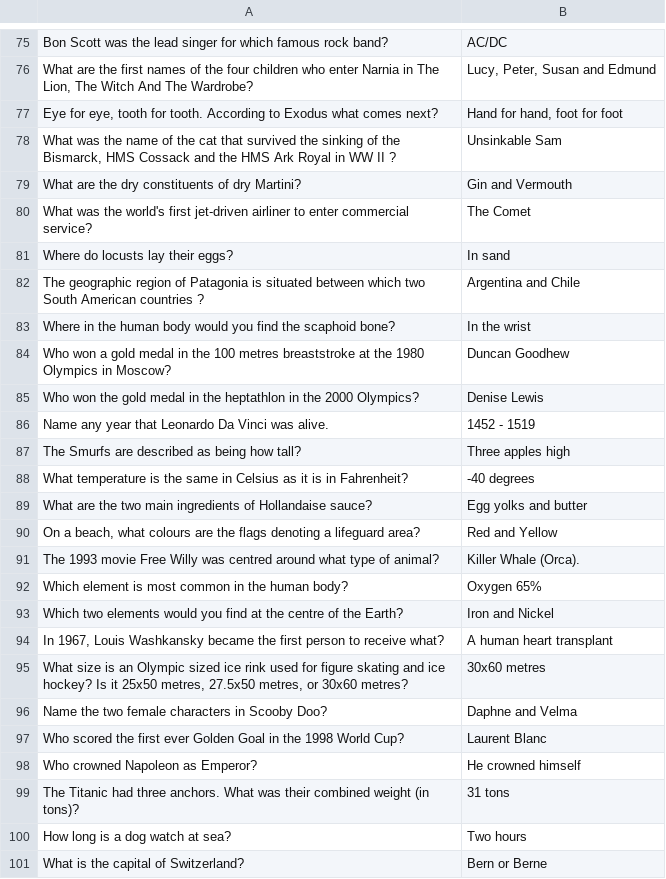
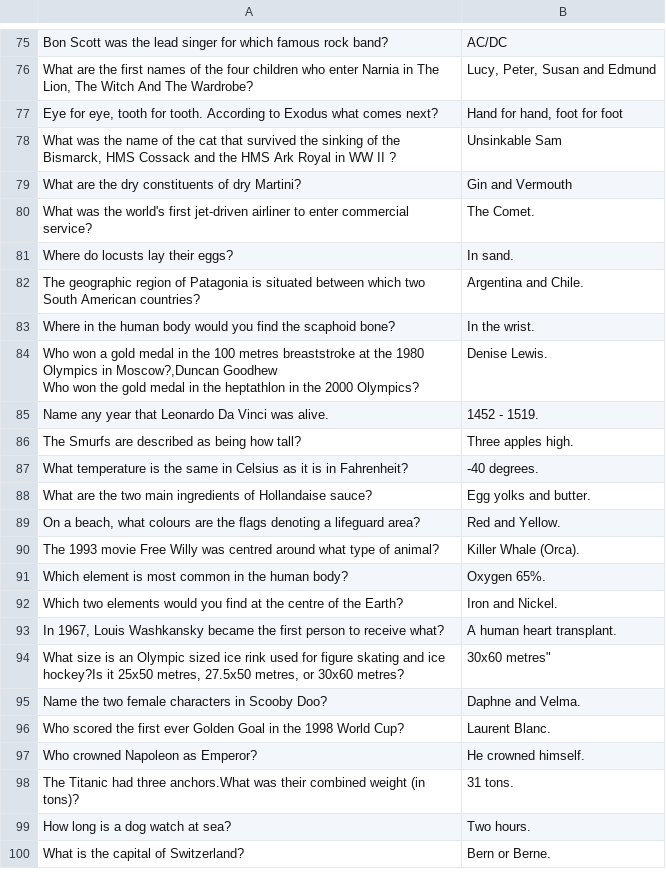
Before and after one commit to margaritaradeva/GroupPr, a CSV file: trivia_qa_chosen.csv, drawn as a sheet; only a part is shown, gaps mark what is left out; the diff covers the shown part only.

```diff
--- a/trivia_qa_chosen.csv
+++ b/trivia_qa_chosen.csv
@@ -80,11 +80,11 @@ What are the dry constituents of dry Martini?,Gin and Vermouth
-What was the world's first jet-driven airliner to enter commercial service?,The Comet
-Where do locusts lay their eggs?,In sand
-The geographic region of Patagonia is situated between which two South American countries ?,Argentina and Chile
-Where in the human body would you find the scaphoid bone?,In the wrist
-Who won a gold medal in the 100 metres breaststroke at the 1980 Olympics in Moscow?,Duncan Goodhew
-Who won the gold medal in the heptathlon in the 2000 Olympics?,Denise Lewis
-Name any year that Leonardo Da Vinci was alive.,1452 - 1519
-The Smurfs are described as being how tall?,Three apples high
-What temperature is the same in Celsius as it is in Fahrenheit?,-40 degrees
-What are the two main ingredients of Hollandaise sauce?,Egg yolks and butter
-"On a beach, what colours are the flags denoting a lifeguard area?",Red and Yellow
+"What was the world's first jet-driven airliner to enter commercial service?","The Comet."
+"Where do locusts lay their eggs?","In sand."
+"The geographic region of Patagonia is situated between which two South American countries?","Argentina and Chile."
+"Where in the human body would you find the scaphoid bone?","In the wrist."
+"Who won a gold medal in the 100 metres breaststroke at the 1980 Olympics in Moscow?,Duncan Goodhew
+Who won the gold medal in the heptathlon in the 2000 Olympics?","Denise Lewis."
+"Name any year that Leonardo Da Vinci was alive.","1452 - 1519."
+"The Smurfs are described as being how tall?","Three apples high."
+"What temperature is the same in Celsius as it is in Fahrenheit?","-40 degrees."
+"What are the two main ingredients of Hollandaise sauce?","Egg yolks and butter."
+"On a beach, what colours are the flags denoting a lifeguard area?","Red and Yellow."
@@ -92,10 +92,10 @@ The 1993 movie Free Willy was centred around what type of animal?,Killer Whale (
-Which element is most common in the human body?,Oxygen 65%
-Which two elements would you find at the centre of the Earth?,Iron and Nickel
-"In 1967, Louis Washkansky became the first person to receive what?",A human heart transplant
-"What size is an Olympic sized ice rink used for figure skating and ice hockey? Is it 25x50 metres, 27.5x50 metres, or 30x60 metres?",30x60 metres
-Name the two female characters in Scooby Doo?,Daphne and Velma
-Who scored the first ever Golden Goal in the 1998 World Cup?,Laurent Blanc
-Who crowned Napoleon as Emperor?,He crowned himself
-The Titanic had three anchors.  What was their combined weight (in tons)?,31 tons
-How long is a dog watch at sea?,Two hours
-What is the capital of Switzerland?,Bern or Berne
+"Which element is most common in the human body?","Oxygen 65%."
+"Which two elements would you find at the centre of the Earth?","Iron and Nickel."
+"In 1967, Louis Washkansky became the first person to receive what?","A human heart transplant."
+"What size is an Olympic sized ice rink used for figure skating and ice hockey?Is it 25x50 metres, 27.5x50 metres, or 30x60 metres?",30x60 metres"
+"Name the two female characters in Scooby Doo?","Daphne and Velma."
+"Who scored the first ever Golden Goal in the 1998 World Cup?","Laurent Blanc."
+"Who crowned Napoleon as Emperor?","He crowned himself."
+"The Titanic had three anchors.What was their combined weight (in tons)?","31 tons."
+"How long is a dog watch at sea?","Two hours."
+"What is the capital of Switzerland?","Bern or Berne."
```
Also changed, not shown: 64 edited cells elsewhere in this file.
